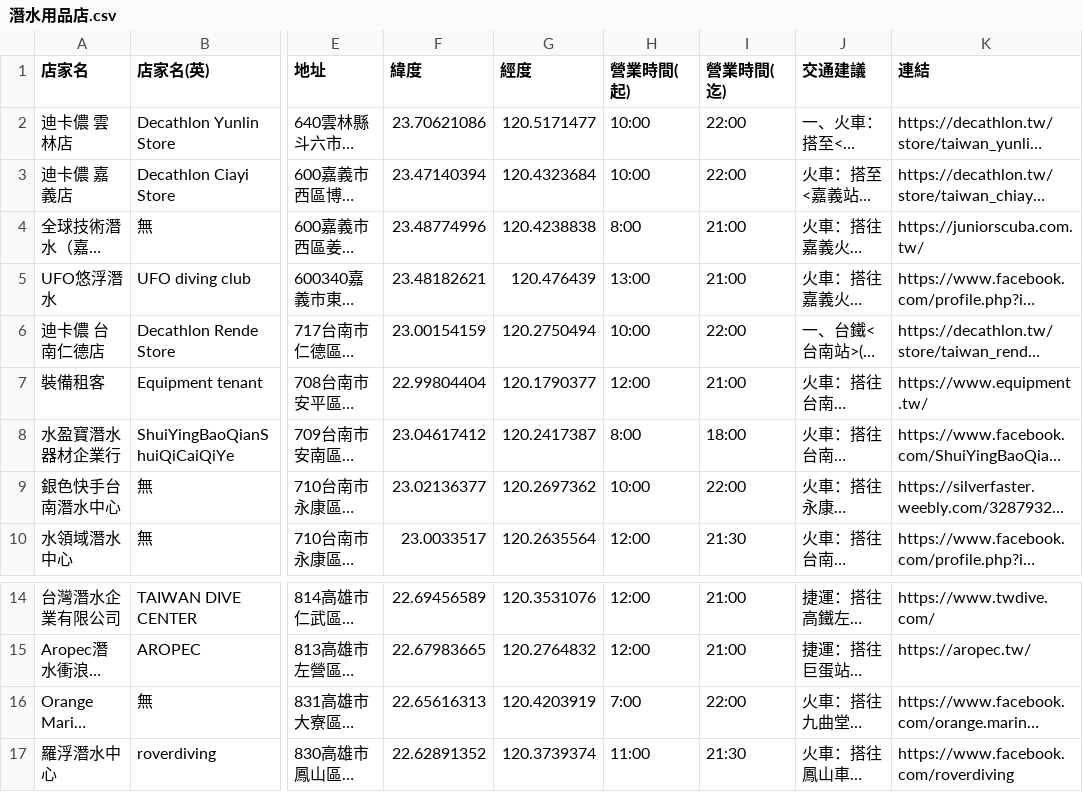
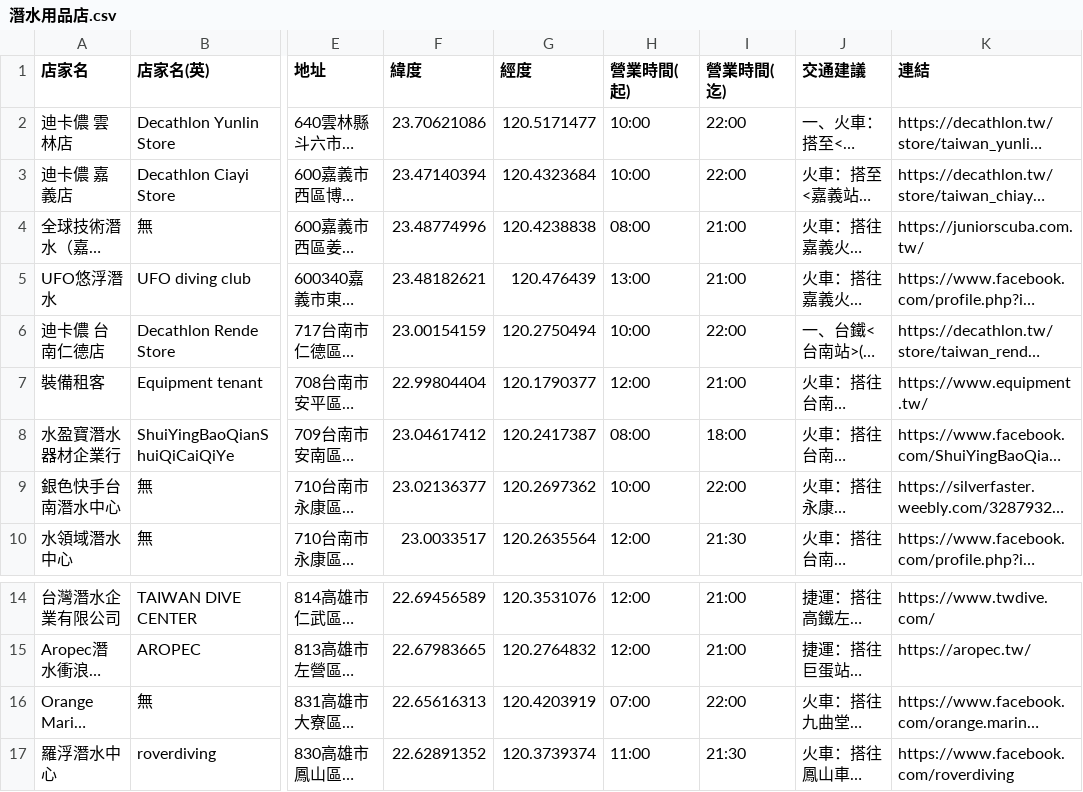
Before and after one commit to chiaoshin/team_project2, a CSV file: 整理/地圖打點資料/全台潛水用品店/潛水用品店.csv, drawn as a sheet; only a part is shown, gaps mark what is left out; long unchanged cells end in …; the diff covers the shown part only; the diff names each change by its address in the sheet, - before the commit and + after, or states it on an @@ line.

```diff
--- a/整理/地圖打點資料/全台潛水用品店/潛水用品店.csv
+++ b/整理/地圖打點資料/全台潛水用品店/潛水用品店.csv
-H4 (營業時間(起)): 8:00
+H4 (營業時間(起)): 08:00
-H8 (營業時間(起)): 8:00
+H8 (營業時間(起)): 08:00
-H16 (營業時間(起)): 7:00
+H16 (營業時間(起)): 07:00
```
Also changed, not shown: 36 edited cells elsewhere in this file, 2 other files.
